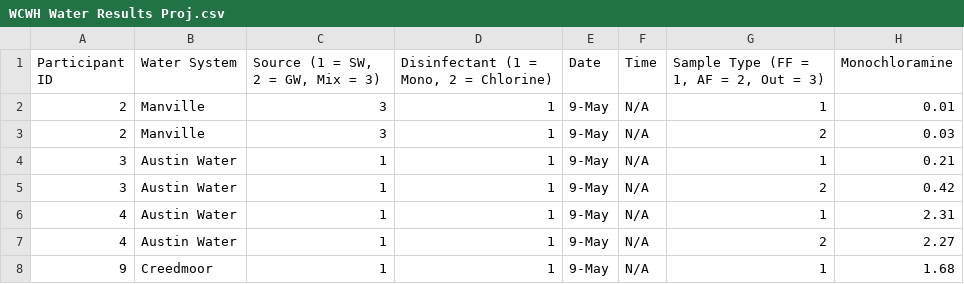
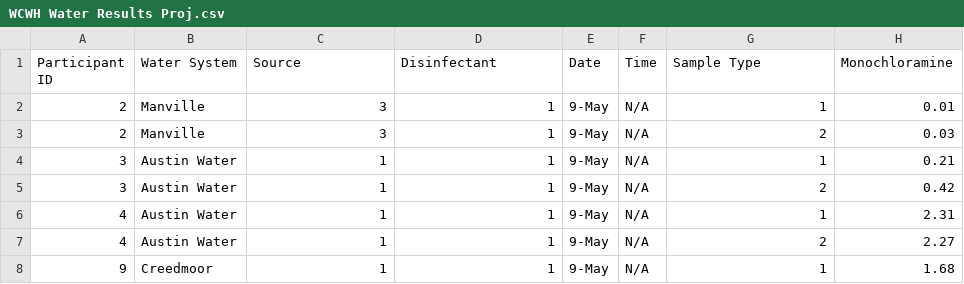
Before and after one commit to ewilli28/WCWH-SciML, a CSV file: WCWH Water Results Proj.csv, drawn as a sheet; only a part is shown; the diff names each change by its address in the sheet, - before the commit and + after, or states it on an @@ line.

Commit message:
Add files via upload

```diff
--- a/WCWH Water Results Proj.csv
+++ b/WCWH Water Results Proj.csv
-C1: Source (1 = SW, 2 = GW, Mix = 3)
+C1: Source
-D1: Disinfectant (1 = Mono, 2 = Chlorine)
+D1: Disinfectant
-G1: Sample Type (FF = 1, AF = 2, Out = 3)
+G1: Sample Type
```
